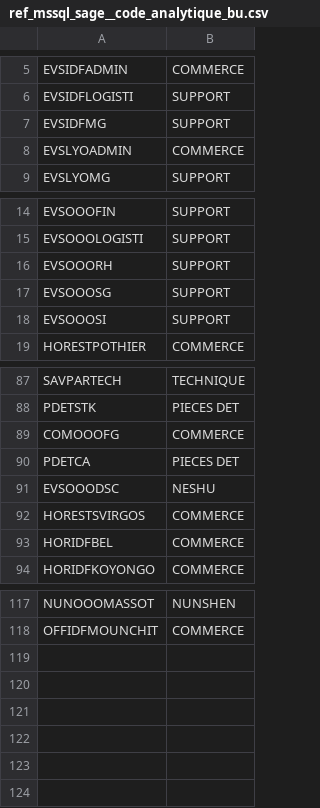
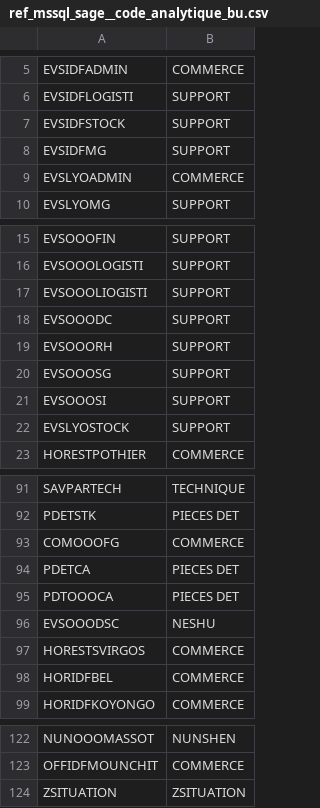
Before and after one commit to CebrailEVS/dbt_transform, a CSV file: data/reference_data/mssql_sage/ref_mssql_sage__code_analytique_bu.csv, drawn as a sheet; only a part is shown, gaps mark what is left out.

Commit message:
feat: ajout modele historic pour update code analytique 2024 pour pnl par bu

```diff
--- a/data/reference_data/mssql_sage/ref_mssql_sage__code_analytique_bu.csv
+++ b/data/reference_data/mssql_sage/ref_mssql_sage__code_analytique_bu.csv
@@ -6,2 +6,3 @@ EVSIDFADMIN,COMMERCE
 EVSIDFLOGISTI,SUPPORT
+EVSIDFSTOCK,SUPPORT
 EVSIDFMG,SUPPORT
@@ -15,2 +16,4 @@ EVSOOOFIN,SUPPORT
 EVSOOOLOGISTI,SUPPORT
+EVSOOOLIOGISTI,SUPPORT
+EVSOOODC,SUPPORT
 EVSOOORH,SUPPORT
@@ -18,2 +21,3 @@ EVSOOOSG,SUPPORT
 EVSOOOSI,SUPPORT
+EVSLYOSTOCK,SUPPORT
 HORESTPOTHIER,COMMERCE
@@ -90,2 +94,3 @@ COMOOOFG,COMMERCE
 PDETCA,PIECES DET
+PDTOOOCA,PIECES DET
 EVSOOODSC,NESHU
@@ -118 +123,2 @@ NUNOOOMASSOT,NUNSHEN
 OFFIDFMOUNCHIT,COMMERCE
+ZSITUATION,ZSITUATION
```
Also changed, not shown: data/reference_data/oracle_neshu/ref_oracle_neshu__roadman_gea.csv, 2 other files.
